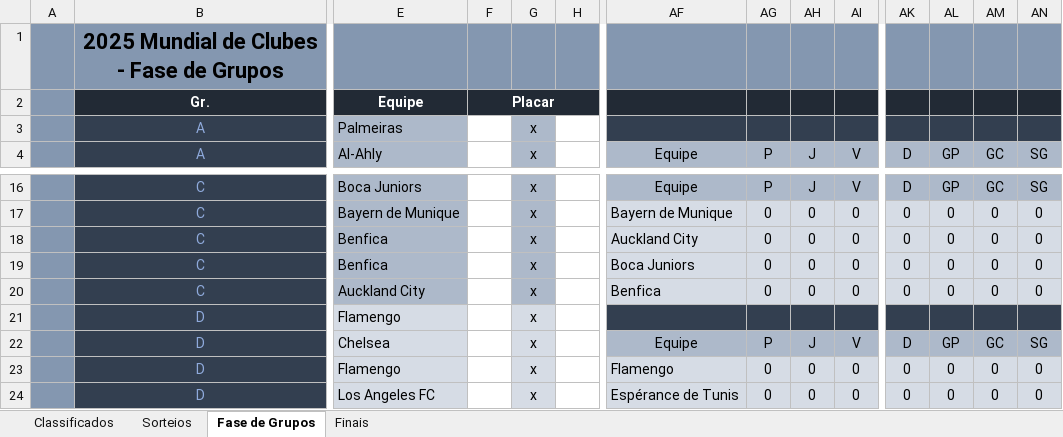
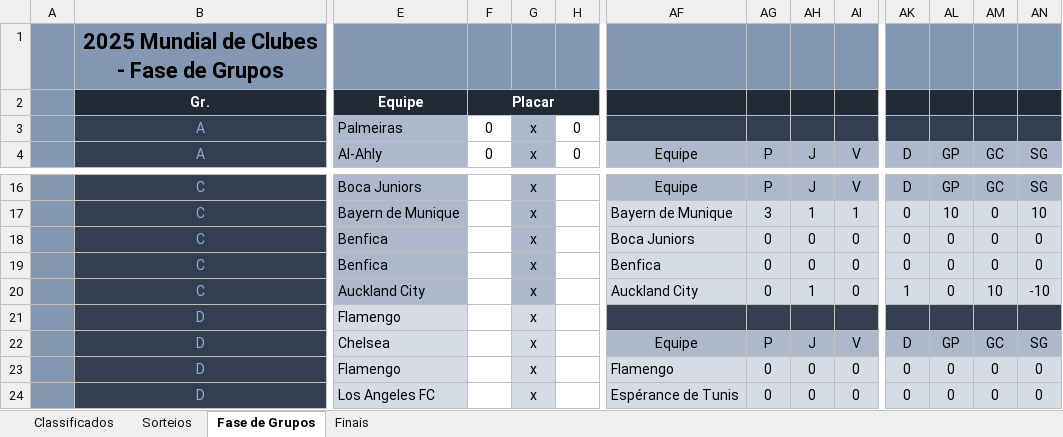
Before and after one commit to maurilyn/Futebol-Planilha-Mundial-de-Clubes-2025, an Excel workbook: Mundial de Clubes FIFA 2025.xlsx, sheet Fase de Grupos, drawn as a sheet; only a part is shown, gaps mark what is left out; values as stored, in another font and other column widths than the file's, no borders; conditional formats not drawn; the diff covers the shown part only; the diff names each change by its address in the sheet, - before the commit and + after, or states it on an @@ line.

```diff
--- a/Mundial de Clubes FIFA 2025.xlsx (sheet Fase de Grupos)
+++ b/Mundial de Clubes FIFA 2025.xlsx (sheet Fase de Grupos)
-F3:F4 (0): (empty)
+F3:F4 (0): 0
-H3:H4 (0): (empty)
+H3:H4 (0): 0
-AG17 (P): 0
+AG17 (P): 3
-AH17 (J): 0
+AH17 (J): 1
-AI17 (V): 0
+AI17 (V): 1
-AL17 (GP): 0
+AL17 (GP): 10
-AN17 (SG): 0
+AN17 (SG): 10
-AF18 (Equipe): Auckland City
+AF18 (Equipe): Boca Juniors
-AF19 (Equipe): Boca Juniors
+AF19 (Equipe): Benfica
-AF20 (Equipe): Benfica
+AF20 (Equipe): Auckland City
-AH20 (J): 0
+AH20 (J): 1
-AK20 (D): 0
+AK20 (D): 1
-AM20 (GC): 0
+AM20 (GC): 10
-AN20 (SG): 0
+AN20 (SG): -10
```
Also changed, not shown: 44 edited cells elsewhere in this sheet, sheet Classificados, sheet Sorteios, hidden cells.
